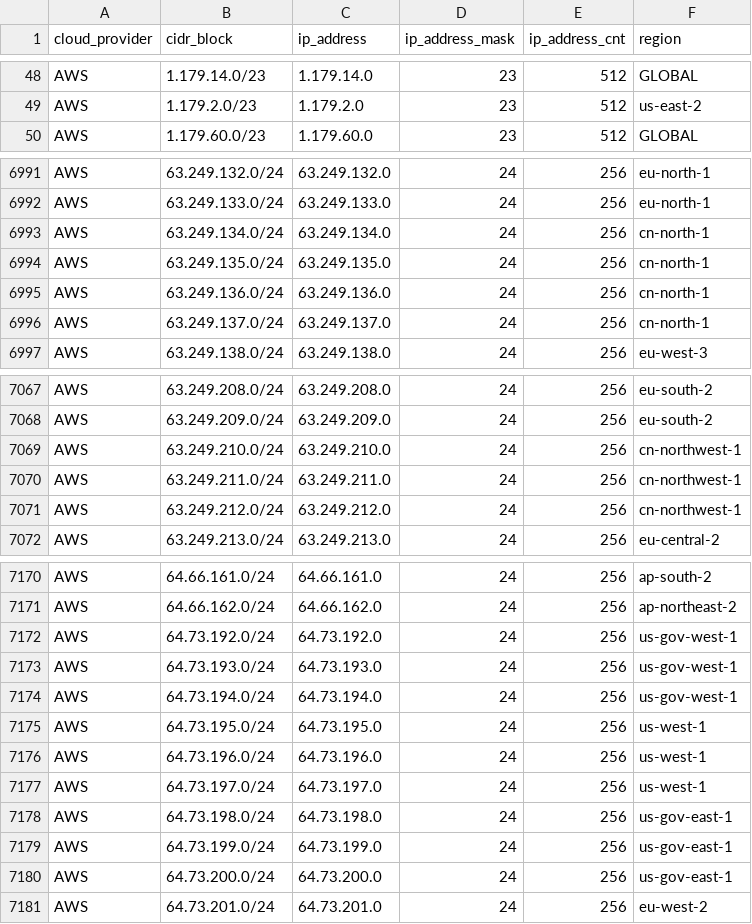
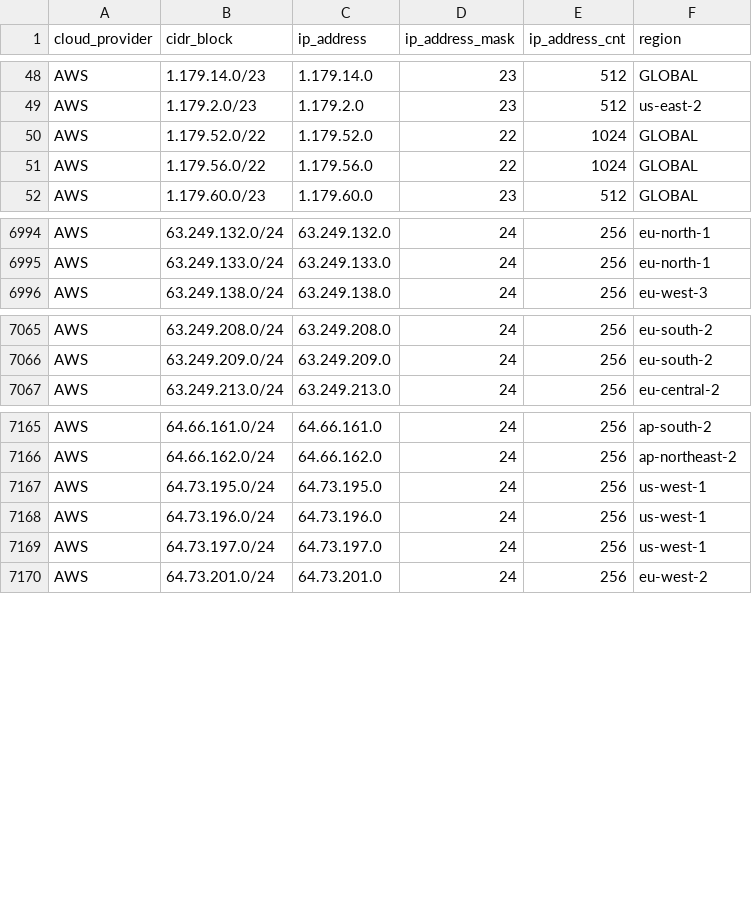
Before and after one commit to danilabs/public-cloud-provider-ip-ranges, a CSV file: data/providers/aws.csv, drawn as a sheet; only a part is shown, gaps mark what is left out; the diff covers the shown part only.

```diff
--- a/data/providers/aws.csv
+++ b/data/providers/aws.csv
@@ -49,2 +49,4 @@ AWS,1.179.14.0/23,1.179.14.0,23,512,GLOBAL
 AWS,1.179.2.0/23,1.179.2.0,23,512,us-east-2
+AWS,1.179.52.0/22,1.179.52.0,22,1024,GLOBAL
+AWS,1.179.56.0/22,1.179.56.0,22,1024,GLOBAL
 AWS,1.179.60.0/23,1.179.60.0,23,512,GLOBAL
@@ -6992,6 +6995,2 @@ AWS,63.249.132.0/24,63.249.132.0,24,256,eu-north-1
 AWS,63.249.133.0/24,63.249.133.0,24,256,eu-north-1
-AWS,63.249.134.0/24,63.249.134.0,24,256,cn-north-1
-AWS,63.249.135.0/24,63.249.135.0,24,256,cn-north-1
-AWS,63.249.136.0/24,63.249.136.0,24,256,cn-north-1
-AWS,63.249.137.0/24,63.249.137.0,24,256,cn-north-1
 AWS,63.249.138.0/24,63.249.138.0,24,256,eu-west-3
@@ -7068,5 +7066,2 @@ AWS,63.249.208.0/24,63.249.208.0,24,256,eu-south-2
 AWS,63.249.209.0/24,63.249.209.0,24,256,eu-south-2
-AWS,63.249.210.0/24,63.249.210.0,24,256,cn-northwest-1
-AWS,63.249.211.0/24,63.249.211.0,24,256,cn-northwest-1
-AWS,63.249.212.0/24,63.249.212.0,24,256,cn-northwest-1
 AWS,63.249.213.0/24,63.249.213.0,24,256,eu-central-2
@@ -7171,5 +7166,2 @@ AWS,64.66.161.0/24,64.66.161.0,24,256,ap-south-2
 AWS,64.66.162.0/24,64.66.162.0,24,256,ap-northeast-2
-AWS,64.73.192.0/24,64.73.192.0,24,256,us-gov-west-1
-AWS,64.73.193.0/24,64.73.193.0,24,256,us-gov-west-1
-AWS,64.73.194.0/24,64.73.194.0,24,256,us-gov-west-1
 AWS,64.73.195.0/24,64.73.195.0,24,256,us-west-1
@@ -7177,5 +7169,2 @@ AWS,64.73.196.0/24,64.73.196.0,24,256,us-west-1
 AWS,64.73.197.0/24,64.73.197.0,24,256,us-west-1
-AWS,64.73.198.0/24,64.73.198.0,24,256,us-gov-east-1
-AWS,64.73.199.0/24,64.73.199.0,24,256,us-gov-east-1
-AWS,64.73.200.0/24,64.73.200.0,24,256,us-gov-east-1
 AWS,64.73.201.0/24,64.73.201.0,24,256,eu-west-2
```
Also changed, not shown: 2 added rows and 1 removed row elsewhere in this file, data/providers/digitalocean.csv, data/providers/linode.csv, 21 other files.
